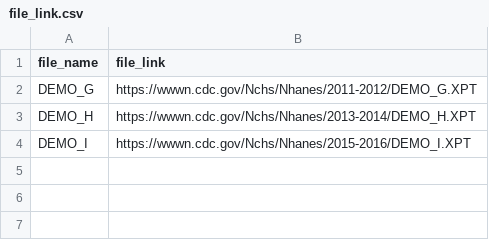
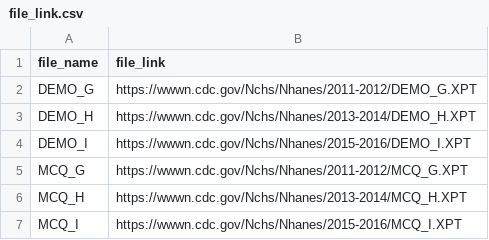
Before and after one commit to st3117/final_project, a CSV file: data/file_link.csv, drawn as a sheet.

Commit message:
change the way of importing data

```diff
--- a/data/file_link.csv
+++ b/data/file_link.csv
@@ -4 +4,4 @@ DEMO_H,https://wwwn.cdc.gov/Nchs/Nhanes/2013-2014/DEMO_H.XPT
 DEMO_I,https://wwwn.cdc.gov/Nchs/Nhanes/2015-2016/DEMO_I.XPT
+MCQ_G,https://wwwn.cdc.gov/Nchs/Nhanes/2011-2012/MCQ_G.XPT
+MCQ_H,https://wwwn.cdc.gov/Nchs/Nhanes/2013-2014/MCQ_H.XPT
+MCQ_I,https://wwwn.cdc.gov/Nchs/Nhanes/2015-2016/MCQ_I.XPT
```
Also changed, not shown: 21 other files.
